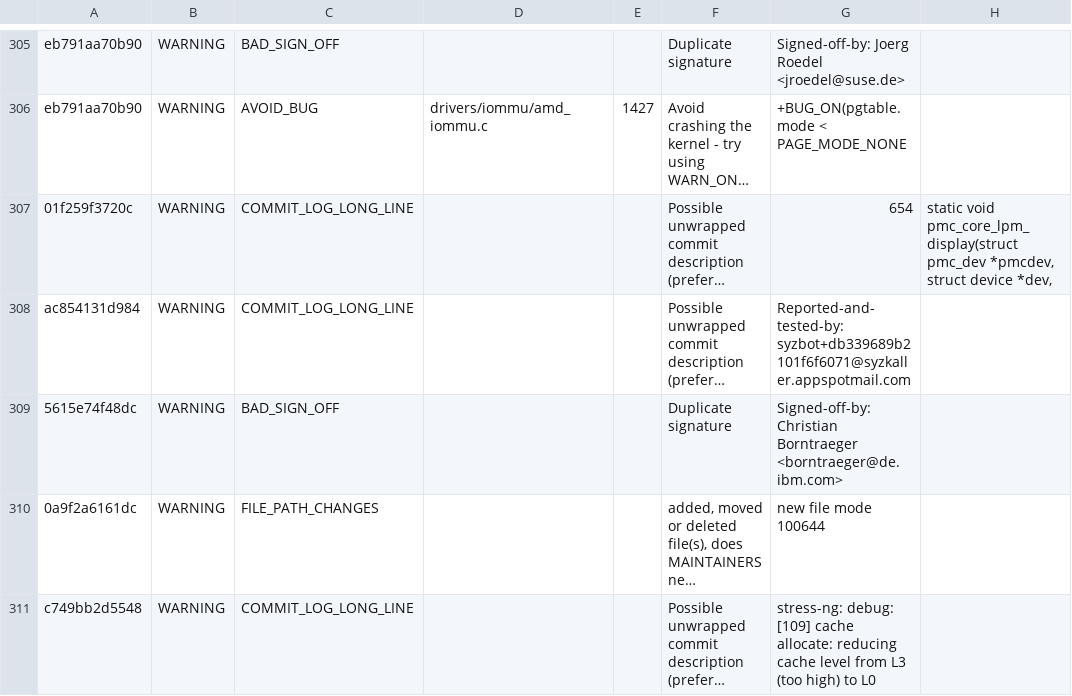
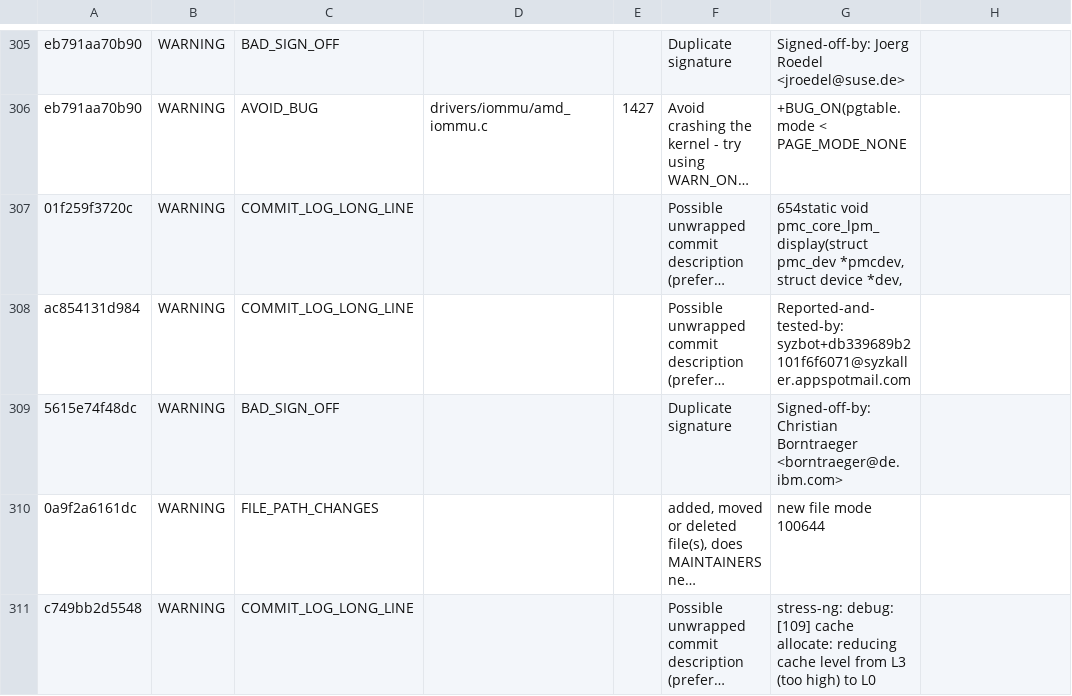
Before and after one commit to NachiketUN/Patch-Analysis-Script, a TSV file: result.tsv, drawn as a sheet; only a part is shown, gaps mark what is left out; long unchanged cells end in …; the diff names each change by its address in the sheet, - before the commit and + after, or states it on an @@ line.

Commit message:
Update result.tsv

```diff
--- a/result.tsv
+++ b/result.tsv
-G307: 654
+G307: 654static void pmc_core_lpm_display(struct pmc_dev *pmcdev, struct device *dev,
-H307: static void pmc_core_lpm_display(struct pmc_dev *pmcdev, struct device *dev,
+H307: (empty)
```
